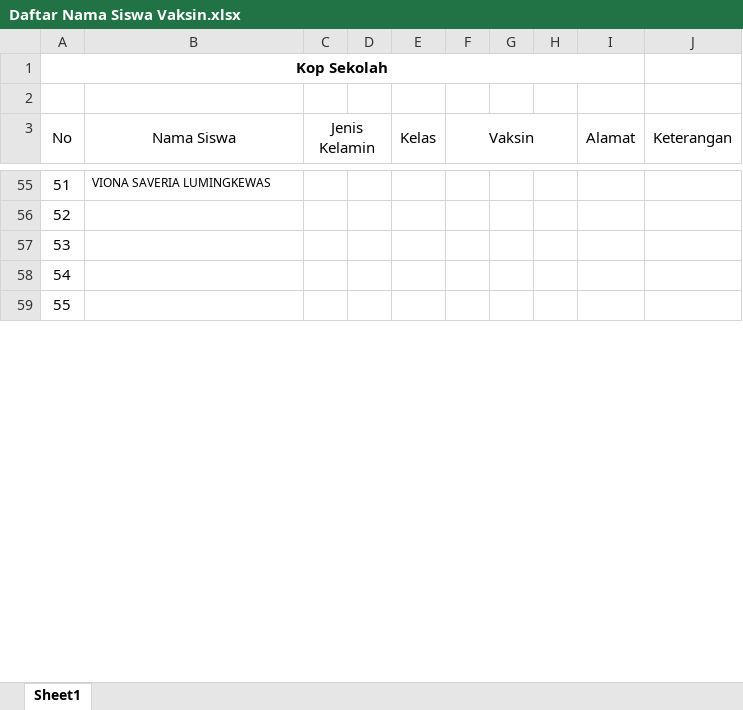
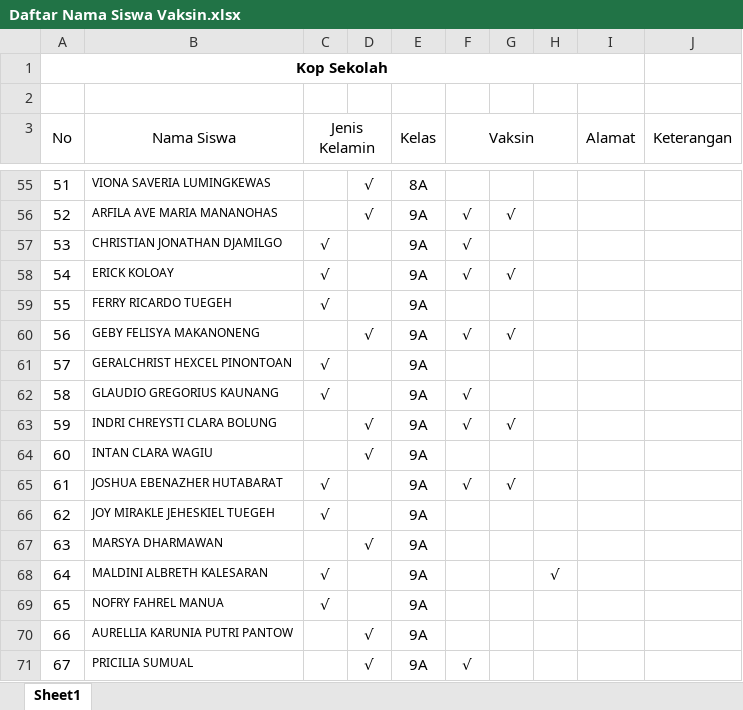
Before and after one commit to leonetarim334/daftar-vaksin, an Excel workbook: Daftar Nama Siswa Vaksin.xlsx, sheet Sheet1, drawn as a sheet; only a part is shown, gaps mark what is left out; values as stored, in another font and other column widths than the file's, no borders; the diff covers the shown part only; the diff names each change by its address in the sheet, - before the commit and + after, or states it on an @@ line.

```diff
--- a/Daftar Nama Siswa Vaksin.xlsx (sheet Sheet1)
+++ b/Daftar Nama Siswa Vaksin.xlsx (sheet Sheet1)
-D55:D56: (empty)
+D55:D56: √
-E55 (Kelas): (empty)
+E55 (Kelas): 8A
-B56 (Nama Siswa): (empty)
+B56 (Nama Siswa): ARFILA AVE MARIA MANANOHAS
-E56:E59 (Kelas): (empty)
+E56:E59 (Kelas): 9A
-F56:F58 (Vaksin): (empty)
+F56:F58 (Vaksin): √
-G56: (empty)
+G56: √
-B57 (Nama Siswa): (empty)
+B57 (Nama Siswa): CHRISTIAN JONATHAN DJAMILGO
-C57:C59 (Jenis Kelamin): (empty)
+C57:C59 (Jenis Kelamin): √
-B58 (Nama Siswa): (empty)
+B58 (Nama Siswa): ERICK KOLOAY
-G58: (empty)
+G58: √
-B59 (Nama Siswa): (empty)
+B59 (Nama Siswa): FERRY RICARDO TUEGEH
+row 60: 56 | GEBY FELISYA MAKANONENG |  | √ | 9A | √ | √
+row 61: 57 | GERALCHRIST HEXCEL PINONTOAN | √ |  | 9A
+row 62: 58 | GLAUDIO GREGORIUS KAUNANG | √ |  | 9A | √
+row 63: 59 | INDRI CHREYSTI CLARA BOLUNG |  | √ | 9A | √ | √
+row 64: 60 | INTAN CLARA WAGIU |  | √ | 9A
+row 65: 61 | JOSHUA EBENAZHER HUTABARAT | √ |  | 9A | √ | √
+row 66: 62 | JOY MIRAKLE JEHESKIEL TUEGEH | √ |  | 9A
+row 67: 63 | MARSYA DHARMAWAN |  | √ | 9A
+row 68: 64 | MALDINI ALBRETH KALESARAN | √ |  | 9A |  |  | √
+row 69: 65 | NOFRY FAHREL MANUA | √ |  | 9A
+row 70: 66 | AURELLIA KARUNIA PUTRI PANTOW |  | √ | 9A
+row 71: 67 | PRICILIA SUMUAL |  | √ | 9A | √
```
Also changed, not shown: 28 added rows, 18 removed rows, 100 edited cells and row numbers in column A elsewhere in this sheet.
